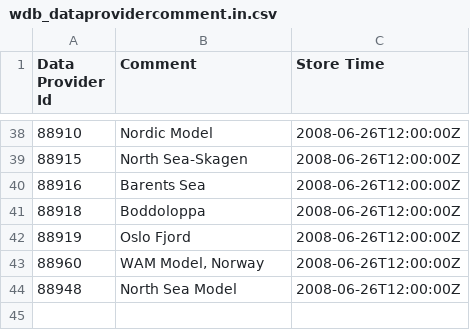
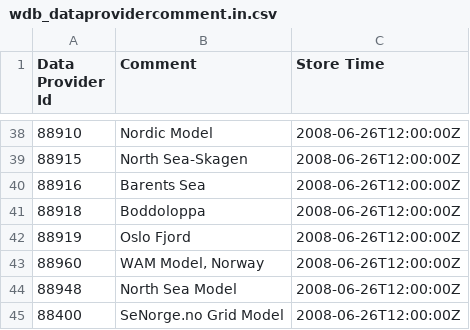
Before and after one commit to metno/wdb, a CSV file: etc/metadata/wdb_dataprovidercomment.in.csv, drawn as a sheet; only a part is shown, gaps mark what is left out.

```diff
--- a/etc/metadata/wdb_dataprovidercomment.in.csv
+++ b/etc/metadata/wdb_dataprovidercomment.in.csv
@@ -44 +44,2 @@ Data Provider Id|Comment|Store Time
 88948|North Sea Model|2008-06-26T12:00:00Z
+88400|SeNorge.no Grid Model|2008-06-26T12:00:00Z
```
Also changed, not shown: etc/metadata/wdb_dataprovider.in.csv, etc/metadata/wdb_dataprovidername.in.csv, 3 other files.
